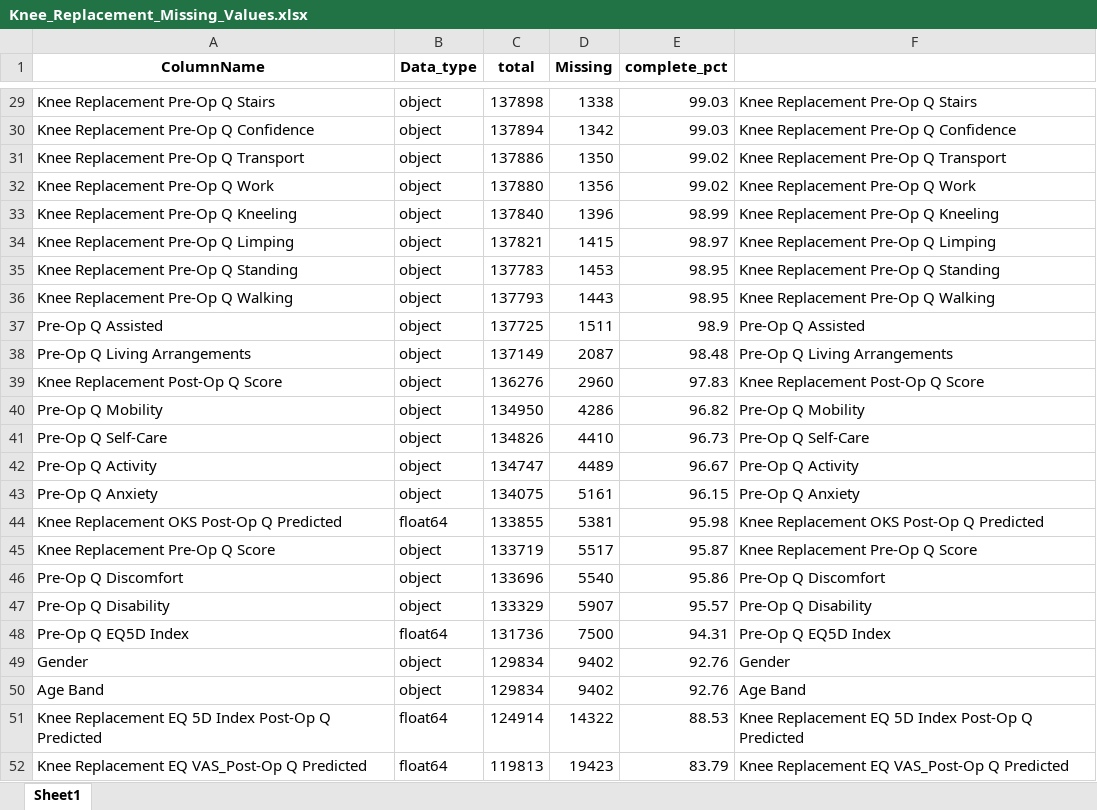
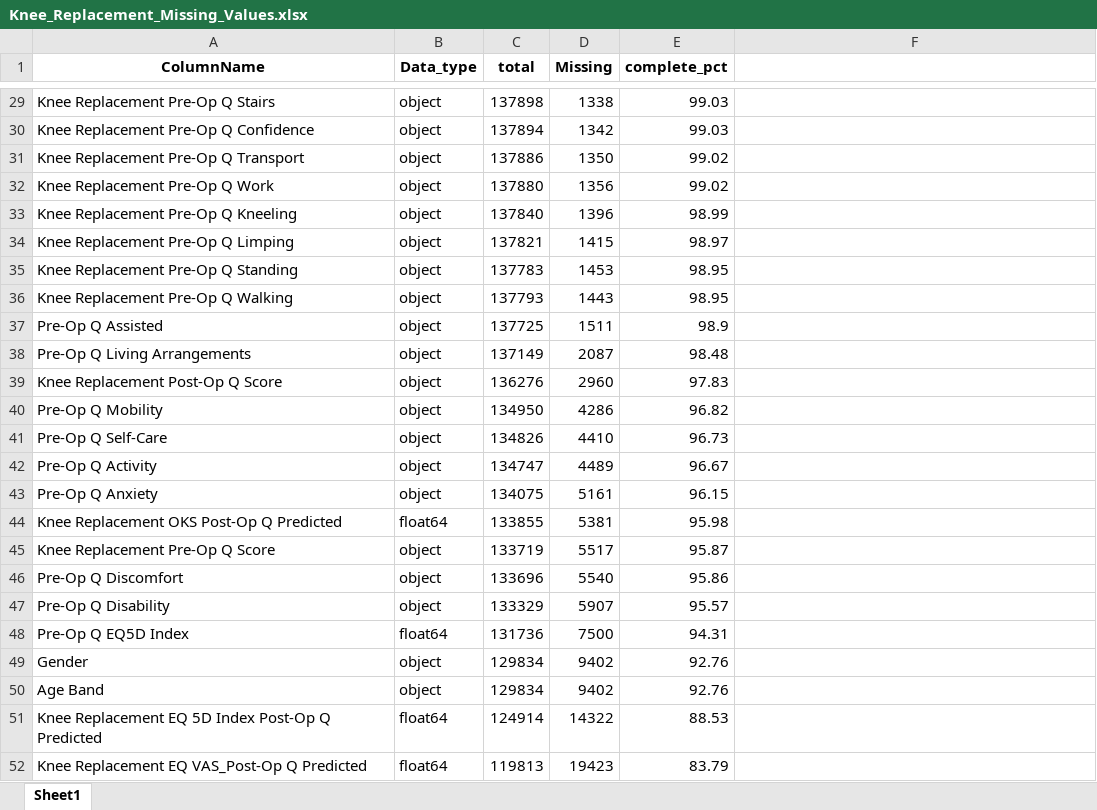
Before and after one commit to LALITAMITTAL18/EAISI-NHS, an Excel workbook: data/external/Knee_Replacement_Missing_Values.xlsx, sheet Sheet1, drawn as a sheet; only a part is shown, gaps mark what is left out; values as stored, in another font and other column widths than the file's, no borders; the diff covers the shown part only; the diff names each change by its address in the sheet, - before the commit and + after, or states it on an @@ line.

```diff
--- a/data/external/Knee_Replacement_Missing_Values.xlsx (sheet Sheet1)
+++ b/data/external/Knee_Replacement_Missing_Values.xlsx (sheet Sheet1)
-F29: Knee Replacement Pre-Op Q Stairs
+F29: (empty)
-F30: Knee Replacement Pre-Op Q Confidence
+F30: (empty)
-F31: Knee Replacement Pre-Op Q Transport
+F31: (empty)
-F32: Knee Replacement Pre-Op Q Work
+F32: (empty)
-F33: Knee Replacement Pre-Op Q Kneeling
+F33: (empty)
-F34: Knee Replacement Pre-Op Q Limping
+F34: (empty)
-F35: Knee Replacement Pre-Op Q Standing
+F35: (empty)
-F36: Knee Replacement Pre-Op Q Walking
+F36: (empty)
-F37: Pre-Op Q Assisted
+F37: (empty)
-F38: Pre-Op Q Living Arrangements
+F38: (empty)
-F39: Knee Replacement Post-Op Q Score
+F39: (empty)
-F40: Pre-Op Q Mobility
+F40: (empty)
-F41: Pre-Op Q Self-Care
+F41: (empty)
-F42: Pre-Op Q Activity
+F42: (empty)
-F43: Pre-Op Q Anxiety
+F43: (empty)
-F44: Knee Replacement OKS Post-Op Q Predicted
+F44: (empty)
-F45: Knee Replacement Pre-Op Q Score
+F45: (empty)
-F46: Pre-Op Q Discomfort
+F46: (empty)
-F47: Pre-Op Q Disability
+F47: (empty)
-F48: Pre-Op Q EQ5D Index
+F48: (empty)
-F49: Gender
+F49: (empty)
-F50: Age Band
+F50: (empty)
-F51: Knee Replacement EQ 5D Index Post-Op Q Predicted
+F51: (empty)
-F52: Knee Replacement EQ VAS_Post-Op Q Predicted
+F52: (empty)
```
Also changed, not shown: 27 edited cells elsewhere in this sheet, data/external/Knee_Replacement_Missing_Values_ExtendedVersion.xlsx, 1 other file.
